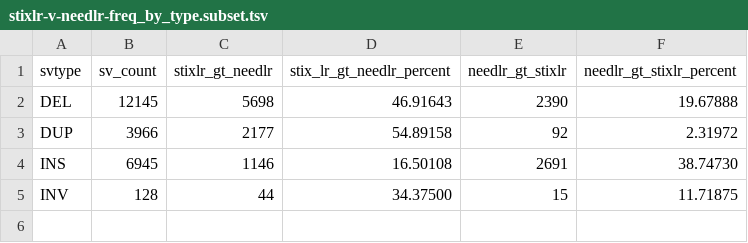
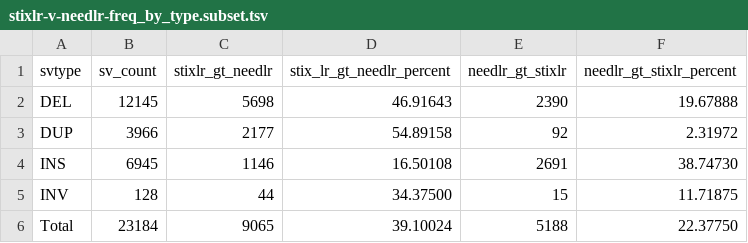
Before and after one commit to jakekrol/stix-lr, a TSV file: results/2026_08-1kg-stixlr-v-needlr-freq_by_type/stixlr-v-needlr-freq_by_type.subset.tsv, drawn as a sheet.

```diff
--- a/results/2026_08-1kg-stixlr-v-needlr-freq_by_type/stixlr-v-needlr-freq_by_type.subset.tsv
+++ b/results/2026_08-1kg-stixlr-v-needlr-freq_by_type/stixlr-v-needlr-freq_by_type.subset.tsv
@@ -5 +5,2 @@ INS	6945	1146	16.50108	2691	38.74730
 INV	128	44	34.37500	15	11.71875
+Total	23184	9065	39.10024	5188	22.37750
```
Also changed, not shown: results/2026_08-1kg-stixlr-v-1kg-freq_by_type/stixlr-v-thousg-freq_by_type.subset.tsv, results/2026_08-1kg-stixlr-v-1kg-freq_by_type/stixlr-v-thousg-freq_by_type.tsv, 3 other files.
